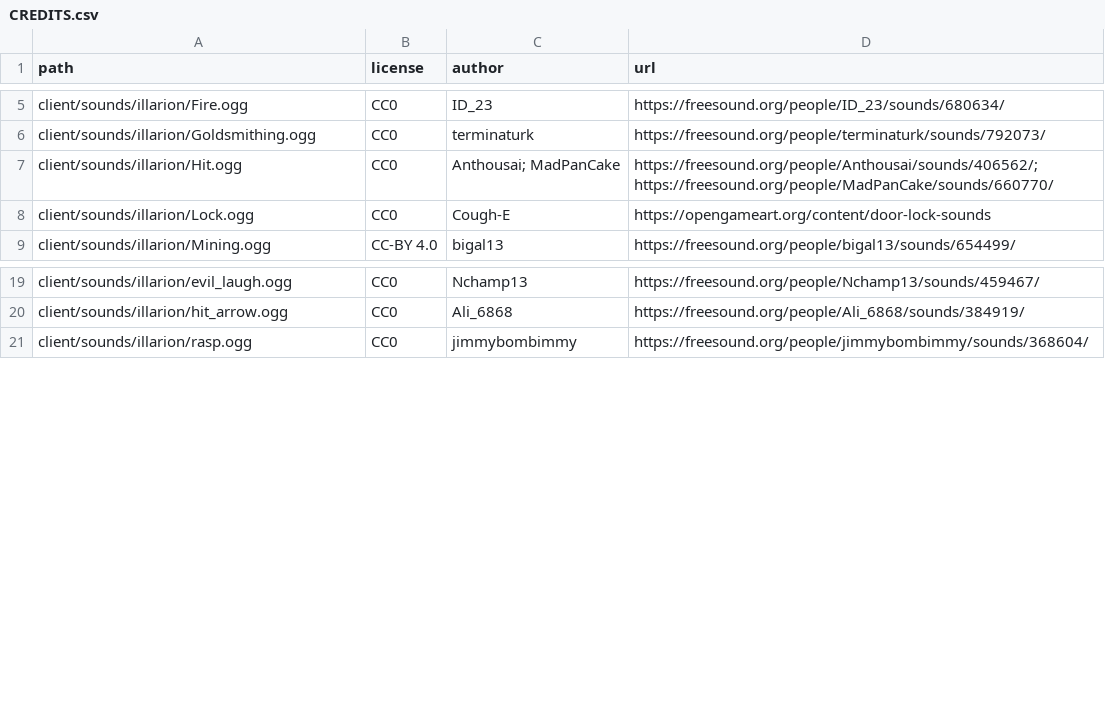
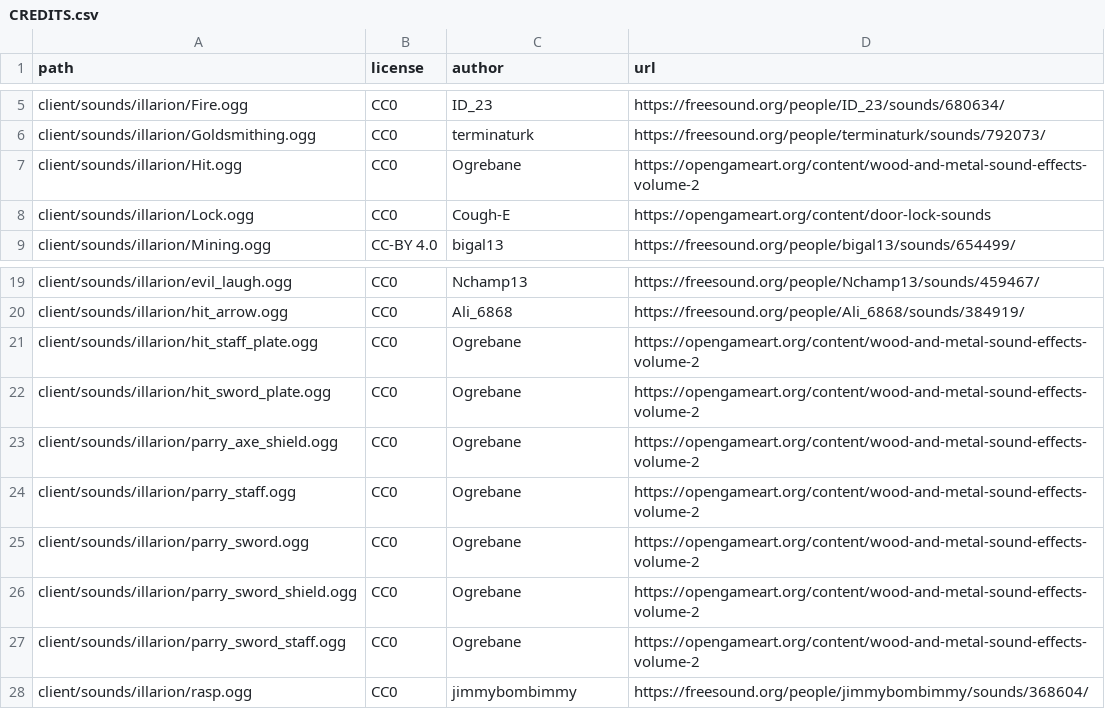
Before and after one commit to SeleneWorlds/Illarion-Gobaith-Assets, a CSV file: CREDITS.csv, drawn as a sheet; only a part is shown, gaps mark what is left out.

Commit message:
Add remaining missing sounds

```diff
--- a/CREDITS.csv
+++ b/CREDITS.csv
@@ -6,3 +6,3 @@ client/sounds/illarion/Fire.ogg,CC0,ID_23,https://freesound.org/people/ID_23/sou
 client/sounds/illarion/Goldsmithing.ogg,CC0,terminaturk,https://freesound.org/people/terminaturk/sounds/792073/
-client/sounds/illarion/Hit.ogg,CC0,Anthousai; MadPanCake,https://freesound.org/people/Anthousai/sounds/406562/; https://freesound.org/people/MadPanCake/sounds/660770/
+client/sounds/illarion/Hit.ogg,CC0,Ogrebane,https://opengameart.org/content/wood-and-metal-sound-effects-volume-2
 client/sounds/illarion/Lock.ogg,CC0,Cough-E,https://opengameart.org/content/door-lock-sounds
@@ -20,2 +20,9 @@ client/sounds/illarion/evil_laugh.ogg,CC0,Nchamp13,https://freesound.org/people/
 client/sounds/illarion/hit_arrow.ogg,CC0,Ali_6868,https://freesound.org/people/Ali_6868/sounds/384919/
+client/sounds/illarion/hit_staff_plate.ogg,CC0,Ogrebane,https://opengameart.org/content/wood-and-metal-sound-effects-volume-2
+client/sounds/illarion/hit_sword_plate.ogg,CC0,Ogrebane,https://opengameart.org/content/wood-and-metal-sound-effects-volume-2
+client/sounds/illarion/parry_axe_shield.ogg,CC0,Ogrebane,https://opengameart.org/content/wood-and-metal-sound-effects-volume-2
+client/sounds/illarion/parry_staff.ogg,CC0,Ogrebane,https://opengameart.org/content/wood-and-metal-sound-effects-volume-2
+client/sounds/illarion/parry_sword.ogg,CC0,Ogrebane,https://opengameart.org/content/wood-and-metal-sound-effects-volume-2
+client/sounds/illarion/parry_sword_shield.ogg,CC0,Ogrebane,https://opengameart.org/content/wood-and-metal-sound-effects-volume-2
+client/sounds/illarion/parry_sword_staff.ogg,CC0,Ogrebane,https://opengameart.org/content/wood-and-metal-sound-effects-volume-2
 client/sounds/illarion/rasp.ogg,CC0,jimmybombimmy,https://freesound.org/people/jimmybombimmy/sounds/368604/
```
Also changed, not shown: 8 other files.
